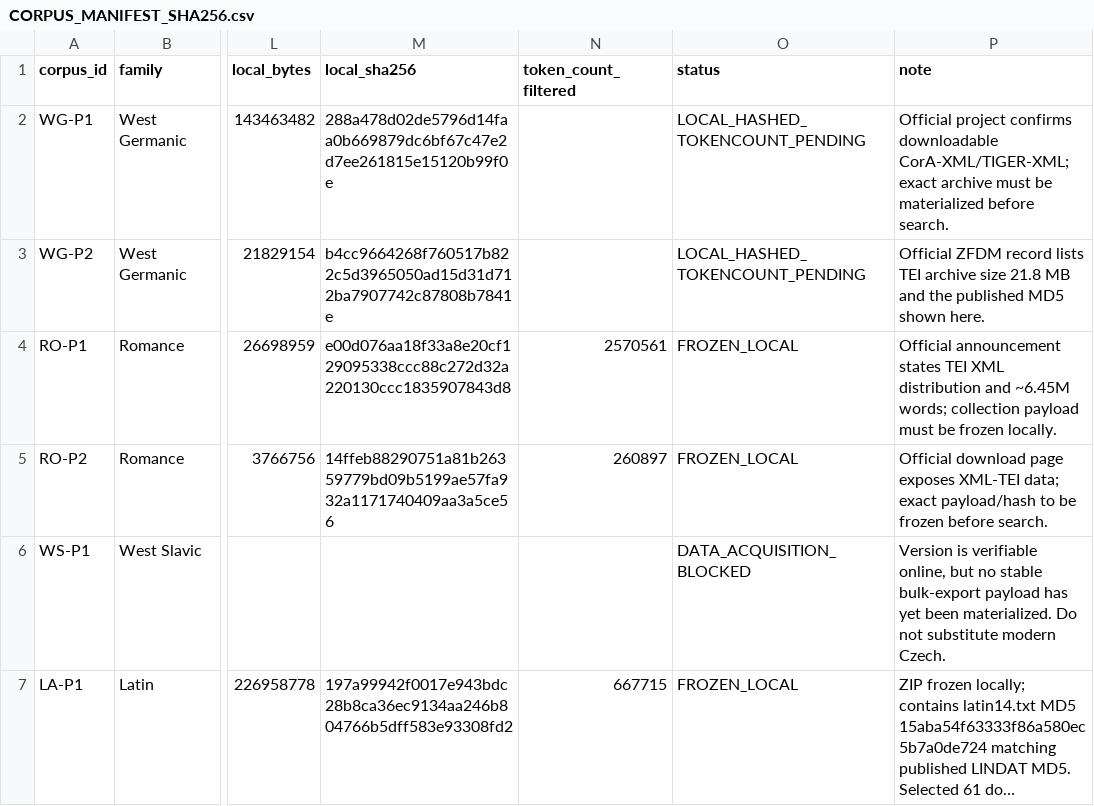
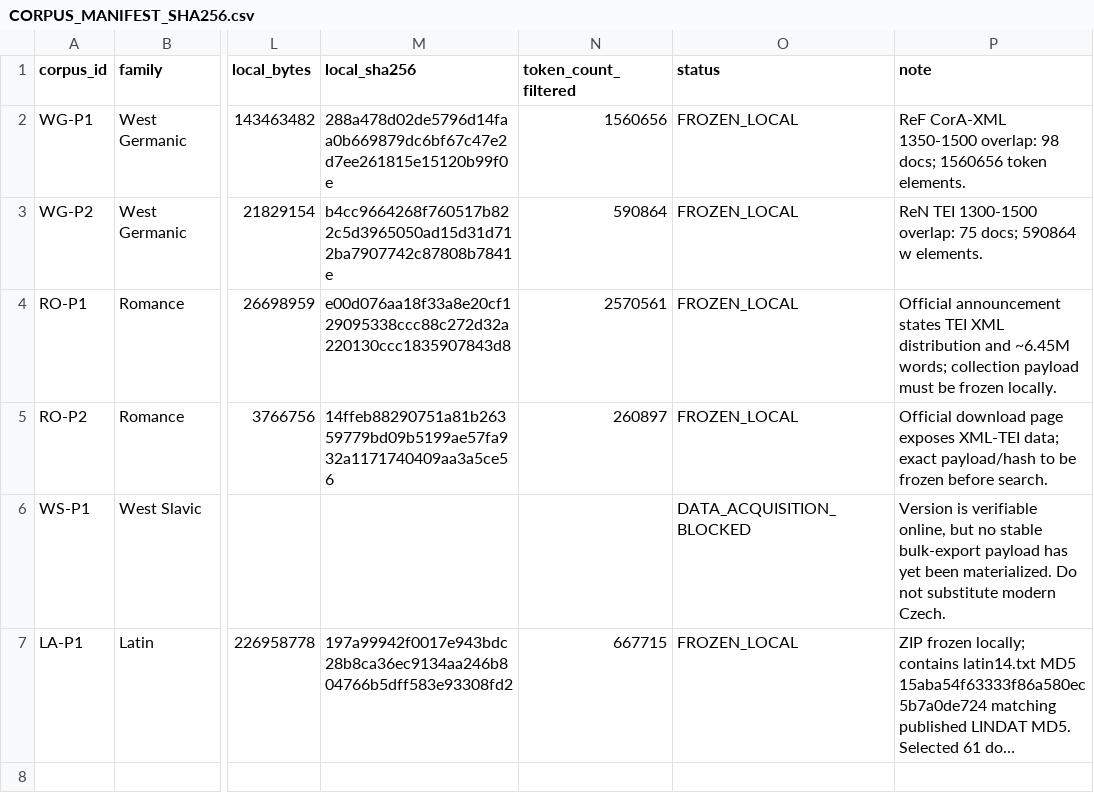
Before and after one commit to azizgokhannarin/voynichnotationlab, a CSV file: phase5/corpora/CORPUS_MANIFEST_SHA256.csv, drawn as a sheet; only a part is shown, gaps mark what is left out; long unchanged cells end in …; the diff names each change by its address in the sheet, - before the commit and + after, or states it on an @@ line.

Commit message:
data: freeze West Germanic subsets and validate historical normalizers

```diff
--- a/phase5/corpora/CORPUS_MANIFEST_SHA256.csv
+++ b/phase5/corpora/CORPUS_MANIFEST_SHA256.csv
-N2 (token_count_filtered): (empty)
+N2 (token_count_filtered): 1560656
-O2:O3 (status): LOCAL_HASHED_TOKENCOUNT_PENDING
+O2:O3 (status): FROZEN_LOCAL
-P2 (note): Official project confirms downloadable CorA-XML/TIGER-XML; exact archive must be materialized before search.
+P2 (note): ReF CorA-XML 1350-1500 overlap: 98 docs; 1560656 token elements.
-N3 (token_count_filtered): (empty)
+N3 (token_count_filtered): 590864
-P3 (note): Official ZFDM record lists TEI archive size 21.8 MB and the published MD5 shown here.
+P3 (note): ReN TEI 1300-1500 overlap: 75 docs; 590864 w elements.
```
Also changed, not shown: 7 other files.
